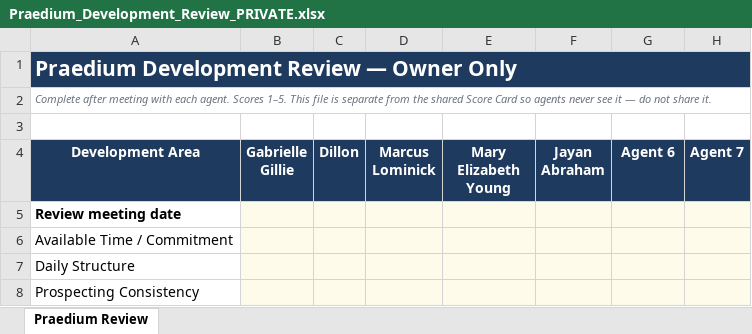
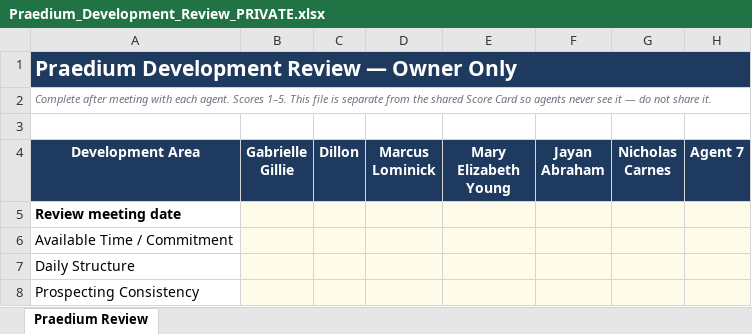
Before and after one commit to nctoprock/thecamp, an Excel workbook: scorecard/Praedium_Development_Review_PRIVATE.xlsx, sheet Praedium Review, drawn as a sheet; only a part is shown; values as stored, in another font and other column widths than the file's, no borders; conditional formats not drawn; the diff names each change by its address in the sheet, - before the commit and + after, or states it on an @@ line.

```diff
--- a/scorecard/Praedium_Development_Review_PRIVATE.xlsx (sheet Praedium Review)
+++ b/scorecard/Praedium_Development_Review_PRIVATE.xlsx (sheet Praedium Review)
-G4: Agent 6
+G4: Nicholas Carnes
```
Also changed, not shown: scorecard/Praedium_Agent_Score_Card.xlsx, 2 other files.
